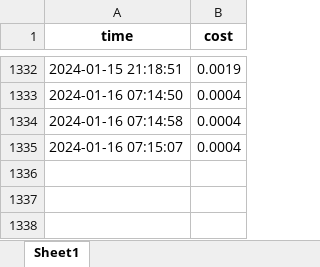
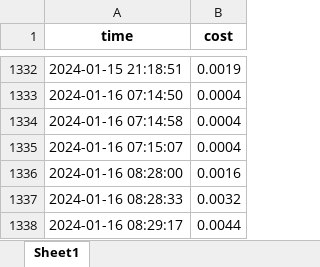
Before and after one commit to TD21forever/RSS-Master, an Excel workbook: resource/cost.xlsx, sheet Sheet1, drawn as a sheet; only a part is shown, gaps mark what is left out; values as stored, in another font and other column widths than the file's, no borders; the diff names each change by its address in the sheet, - before the commit and + after, or states it on an @@ line.

```diff
--- a/resource/cost.xlsx (sheet Sheet1)
+++ b/resource/cost.xlsx (sheet Sheet1)
+row 1336: 2024-01-16 08:28:00 | 0.0016
+row 1337: 2024-01-16 08:28:33 | 0.0032
+row 1338: 2024-01-16 08:29:17 | 0.0044
```
Also changed, not shown: 12 other files.
